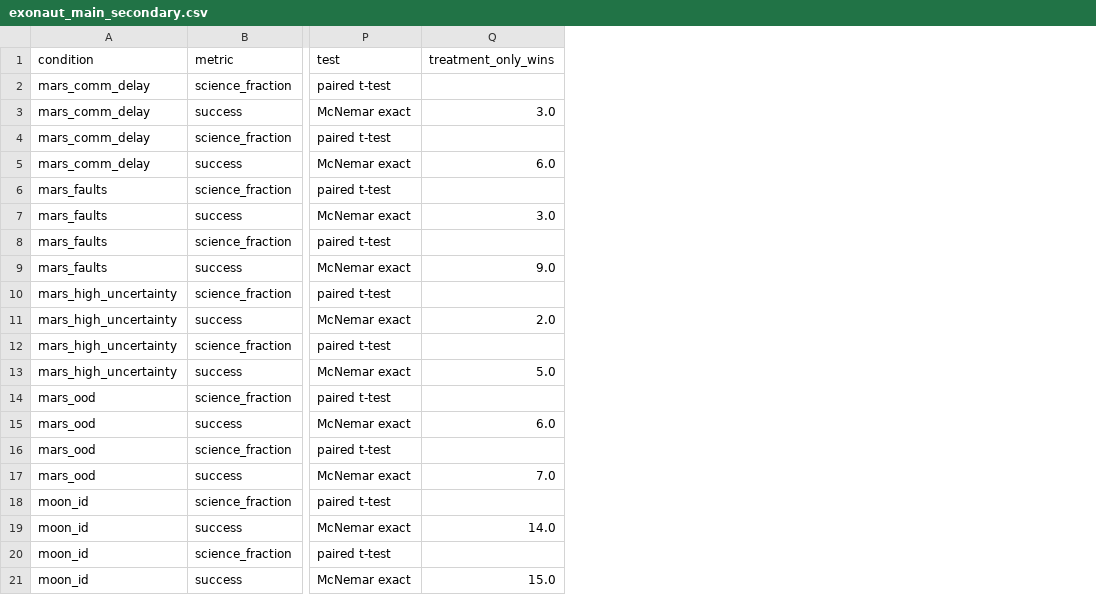
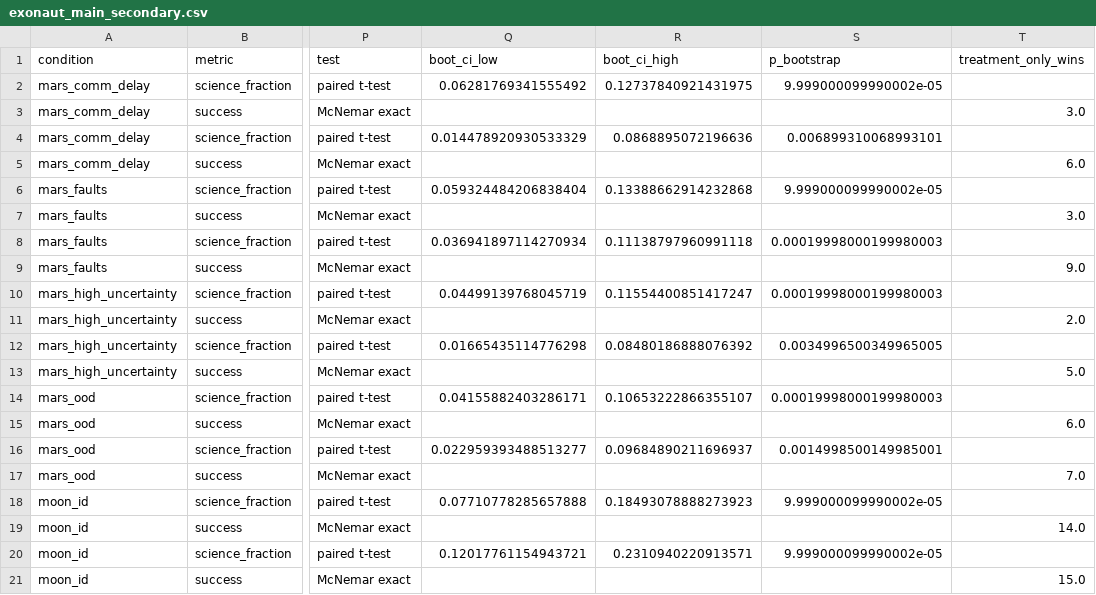
Before and after one commit to ViraatC22/extraterrestrial-autonomy, a CSV file: data/results/exonaut_main_secondary.csv, drawn as a sheet; only a part is shown, gaps mark what is left out; the diff names each change by its address in the sheet, - before the commit and + after, or states it on an @@ line.

```diff
--- a/data/results/exonaut_main_secondary.csv
+++ b/data/results/exonaut_main_secondary.csv
+column Q (boot_ci_low), rows 2-20: 0.06281769341555492 |  | 0.014478920930533329 |  | 0.059324484206838404 |  | 0.036941897114270934 |  | 0.04499139768045719 |  | 0.01665435114776298 |  | 0.04155882403286171 |  | 0.022959393488513277 |  | 0.07710778285657888 |  | 0.12017761154943721
+column R (boot_ci_high), rows 2-20: 0.12737840921431975 |  | 0.0868895072196636 |  | 0.13388662914232868 |  | 0.11138797960991118 |  | 0.11554400851417247 |  | 0.08480186888076392 |  | 0.10653222866355107 |  | 0.09684890211696937 |  | 0.18493078888273923 |  | 0.2310940220913571
+column S (p_bootstrap), rows 2-20: 9.999000099990002e-05 |  | 0.006899310068993101 |  | 9.999000099990002e-05 |  | 0.00019998000199980003 |  | 0.00019998000199980003 |  | 0.0034996500349965005 |  | 0.00019998000199980003 |  | 0.0014998500149985001 |  | 9.999000099990002e-05 |  | 9.999000099990002e-05
```
Also changed, not shown: data/results/exonaut_main_primary.csv, 21 other files.
